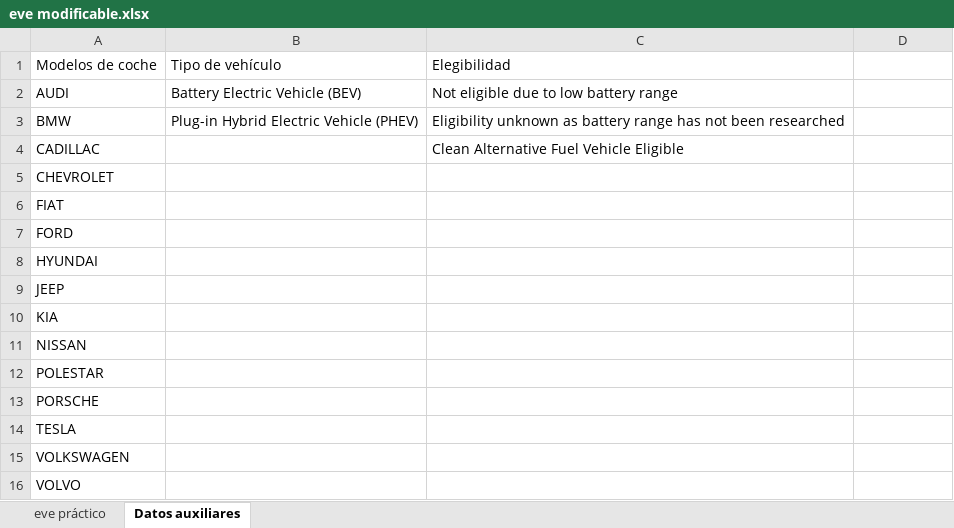
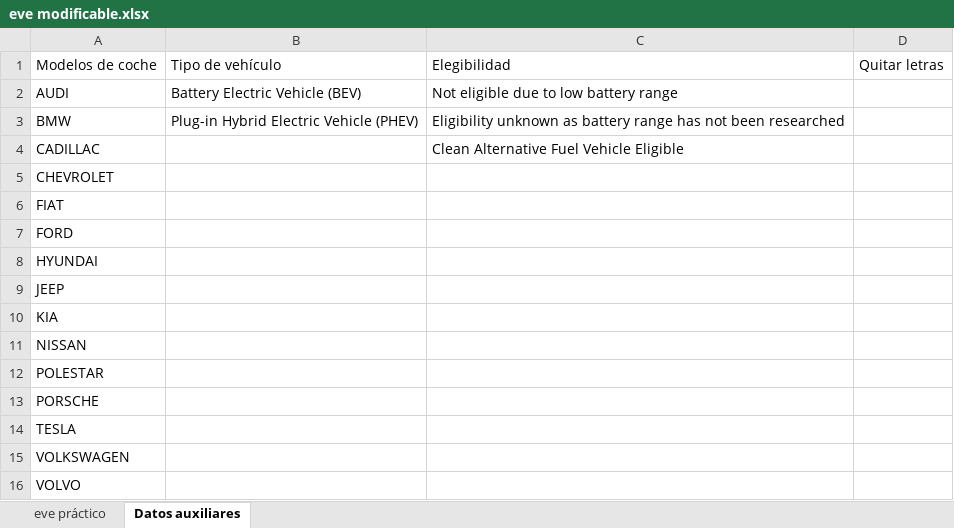
Before and after one commit to RanferyPeregrina/Semestre-EneJun2026, an Excel workbook: Minería de datos/Practica 4/eve modificable.xlsx, sheet Datos auxiliares, drawn as a sheet; values as stored, in another font and other column widths than the file's, no borders; the diff names each change by its address in the sheet, - before the commit and + after, or states it on an @@ line.

Commit message:
Avances: Minería de datos
practica 4

```diff
--- a/Minería de datos/Practica 4/eve modificable.xlsx (sheet Datos auxiliares)
+++ b/Minería de datos/Practica 4/eve modificable.xlsx (sheet Datos auxiliares)
-D1: (empty)
+D1: Quitar letras
```
Also changed, not shown: sheet eve práctico, formulas that keep their value.
